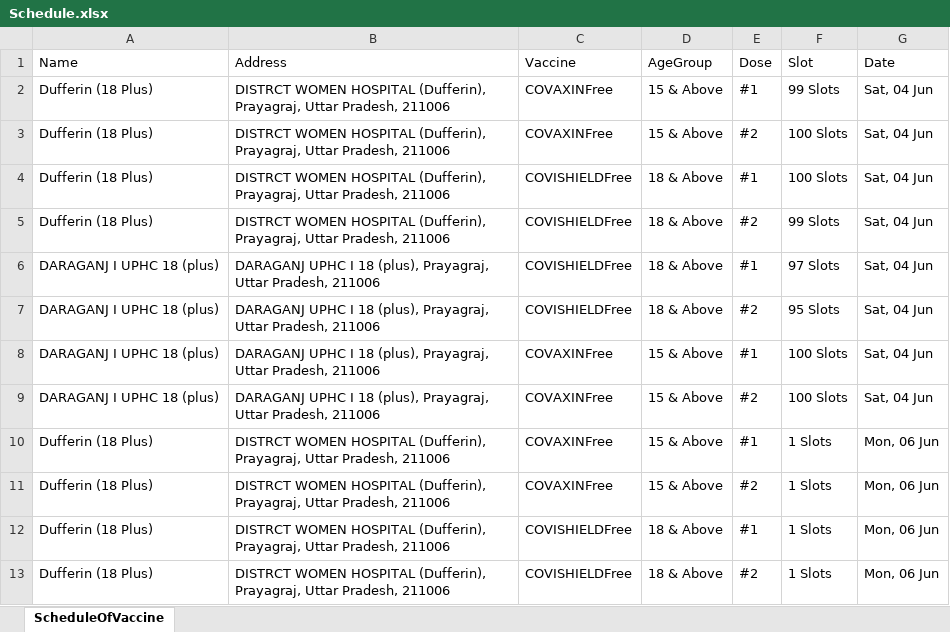
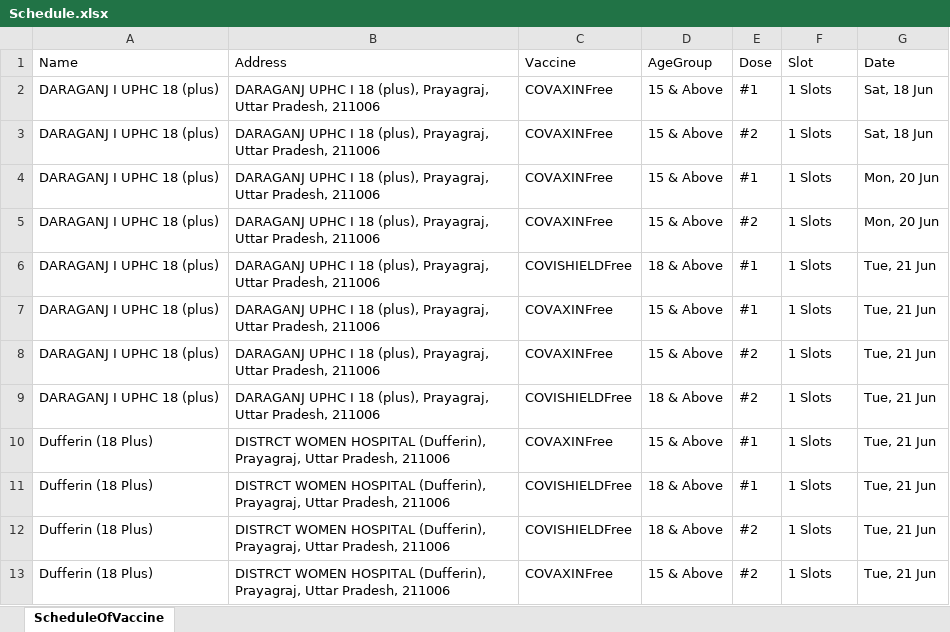
Before and after one commit to singaman/CoWin-Automation, an Excel workbook: Schedule.xlsx, sheet ScheduleOfVaccine, drawn as a sheet; values as stored, in another font and other column widths than the file's, no borders; removed rows and columns are numbered as before the commit, all else as after; the diff names each change by its address in the sheet, - before the commit and + after, or states it on an @@ line.

```diff
--- a/Schedule.xlsx (sheet ScheduleOfVaccine)
+++ b/Schedule.xlsx (sheet ScheduleOfVaccine)
-A2:A3 (Name): Dufferin (18 Plus)
+A2:A3 (Name): DARAGANJ I UPHC 18 (plus)
-B2:B3 (Address): DISTRCT WOMEN HOSPITAL (Dufferin), Prayagraj, Uttar…
+B2:B3 (Address): DARAGANJ UPHC I 18 (plus), Prayagraj, Uttar…
-F2 (Slot): 99 Slots
+F2 (Slot): 1 Slots
-G2:G3 (Date): Sat, 04 Jun
+G2:G3 (Date): Sat, 18 Jun
-F3 (Slot): 100 Slots
+F3 (Slot): 1 Slots
-row 4: Dufferin (18 Plus) | DISTRCT WOMEN HOSPITAL (Dufferin), Prayagraj, Uttar Pradesh, 211006 | COVISHIELDFree | 18 & Above | #1 | 100 Slots | Sat, 04 Jun
-row 5: Dufferin (18 Plus) | DISTRCT WOMEN HOSPITAL (Dufferin), Prayagraj, Uttar Pradesh, 211006 | COVISHIELDFree | 18 & Above | #2 | 99 Slots | Sat, 04 Jun
-C4 (Vaccine): COVISHIELDFree
+C4 (Vaccine): COVAXINFree
-D4 (AgeGroup): 18 & Above
+D4 (AgeGroup): 15 & Above
-F4 (Slot): 97 Slots
+F4 (Slot): 1 Slots
-G4 (Date): Sat, 04 Jun
+G4 (Date): Mon, 20 Jun
+row 5: DARAGANJ I UPHC 18 (plus) | DARAGANJ UPHC I 18 (plus), Prayagraj, Uttar Pradesh, 211006 | COVAXINFree | 15 & Above | #2 | 1 Slots | Mon, 20 Jun
-E6 (Dose): #2
+E6 (Dose): #1
-F6 (Slot): 95 Slots
+F6 (Slot): 1 Slots
-G6:G8 (Date): Sat, 04 Jun
+G6:G8 (Date): Tue, 21 Jun
-F7:F8 (Slot): 100 Slots
+F7:F8 (Slot): 1 Slots
+row 9: DARAGANJ I UPHC 18 (plus) | DARAGANJ UPHC I 18 (plus), Prayagraj, Uttar Pradesh, 211006 | COVISHIELDFree | 18 & Above | #2 | 1 Slots | Tue, 21 Jun
-G10:G13 (Date): Mon, 06 Jun
+G10:G13 (Date): Tue, 21 Jun
-C11 (Vaccine): COVAXINFree
+C11 (Vaccine): COVISHIELDFree
-D11 (AgeGroup): 15 & Above
+D11 (AgeGroup): 18 & Above
-E11 (Dose): #2
+E11 (Dose): #1
-E12 (Dose): #1
+E12 (Dose): #2
-C13 (Vaccine): COVISHIELDFree
+C13 (Vaccine): COVAXINFree
-D13 (AgeGroup): 18 & Above
+D13 (AgeGroup): 15 & Above
```
Also changed, not shown: 1 other file.
